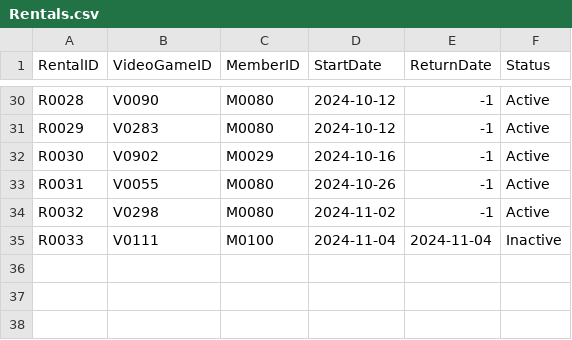
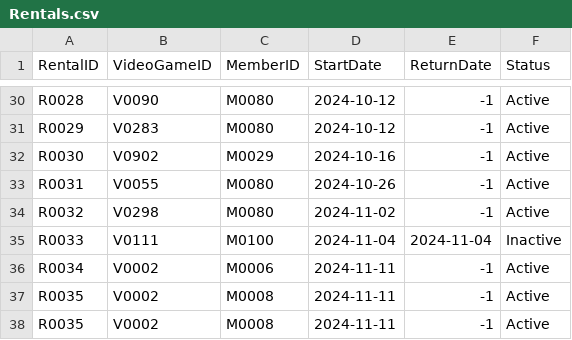
Before and after one commit to mel-rossi/Retro-Video-Games-Management-System, a CSV file: Inventory/Rentals.csv, drawn as a sheet; only a part is shown, gaps mark what is left out.

Commit message:
Finished opening rental

```diff
--- a/Inventory/Rentals.csv
+++ b/Inventory/Rentals.csv
@@ -35 +35,4 @@ R0032,V0298,M0080,2024-11-02,-1,Active
 R0033,V0111,M0100,2024-11-04,2024-11-04,Inactive
+R0034,V0002,M0006,2024-11-11,-1,Active
+R0035,V0002,M0008,2024-11-11,-1,Active
+R0035,V0002,M0008,2024-11-11,-1,Active
```
Also changed, not shown: Inventory/Members.csv, 5 other files.
